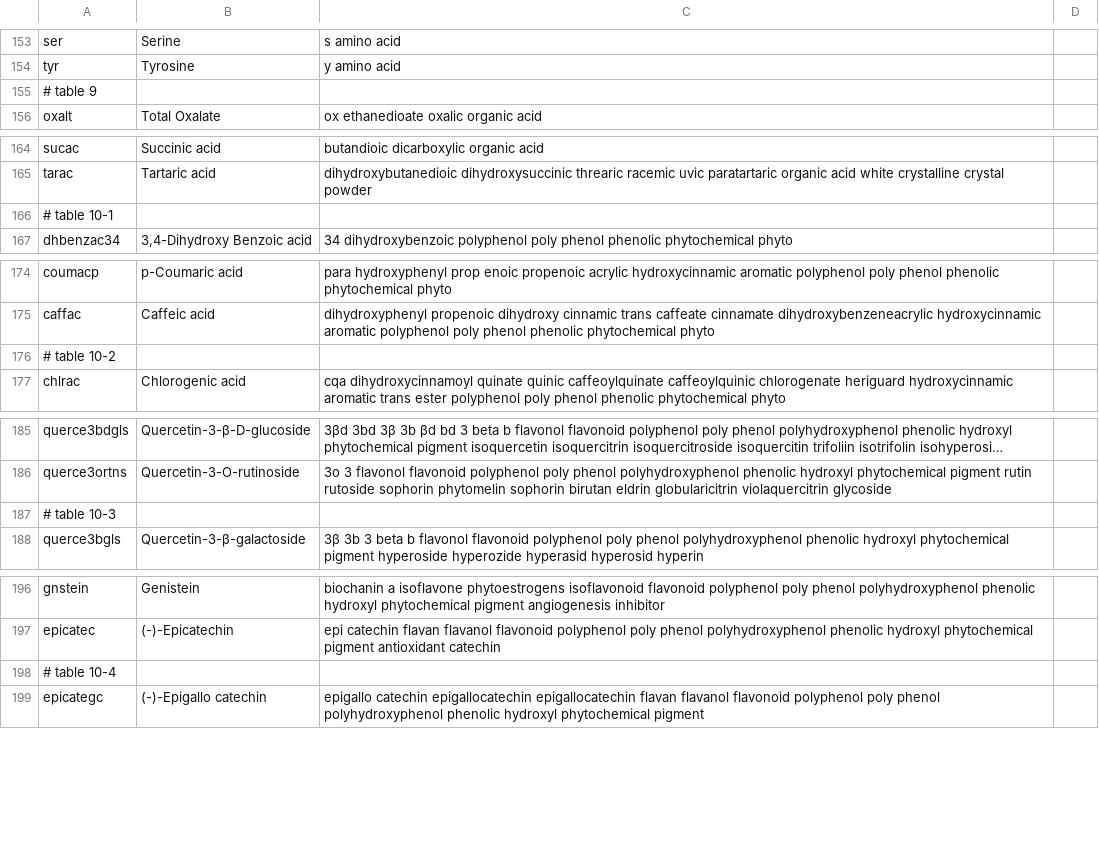
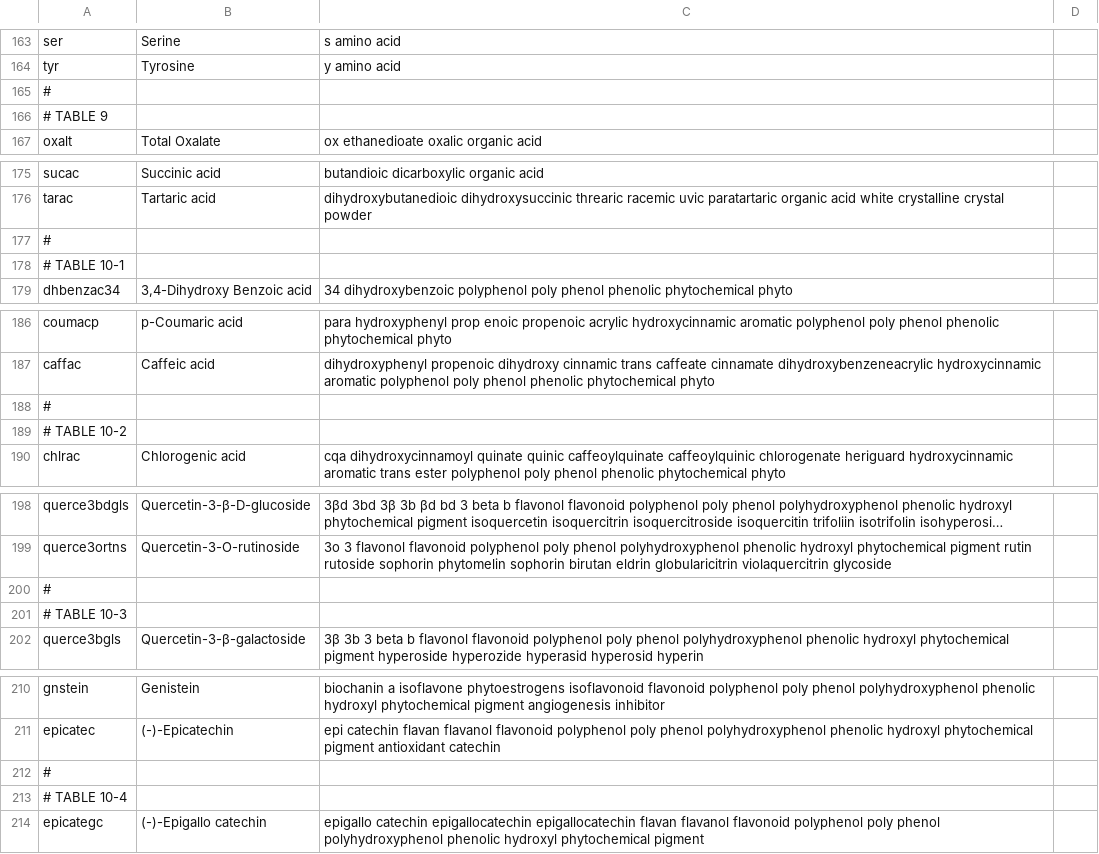
Before and after one commit to nodef/ifct2017, a CSV file: index.csv, drawn as a sheet; only a part is shown, gaps mark what is left out; long unchanged cells end in …; addresses are those after the commit; the diff covers the shown part only; the diff names each change by its address in the sheet, - before the commit and + after, or states it on an @@ line.

```diff
--- a/index.csv
+++ b/index.csv
-A165: # table 9
+A165: #
+row 166: # TABLE 9
-A177: # table 10-1
+A177: #
+row 178: # TABLE 10-1
-A188: # table 10-2
+A188: #
+row 189: # TABLE 10-2
-A200: # table 10-3
+A200: #
+row 201: # TABLE 10-3
-A212: # table 10-4
+A212: #
+row 213: # TABLE 10-4
```
Also changed, not shown: 12 added rows and 17 edited cells elsewhere in this file, 2 other files.
